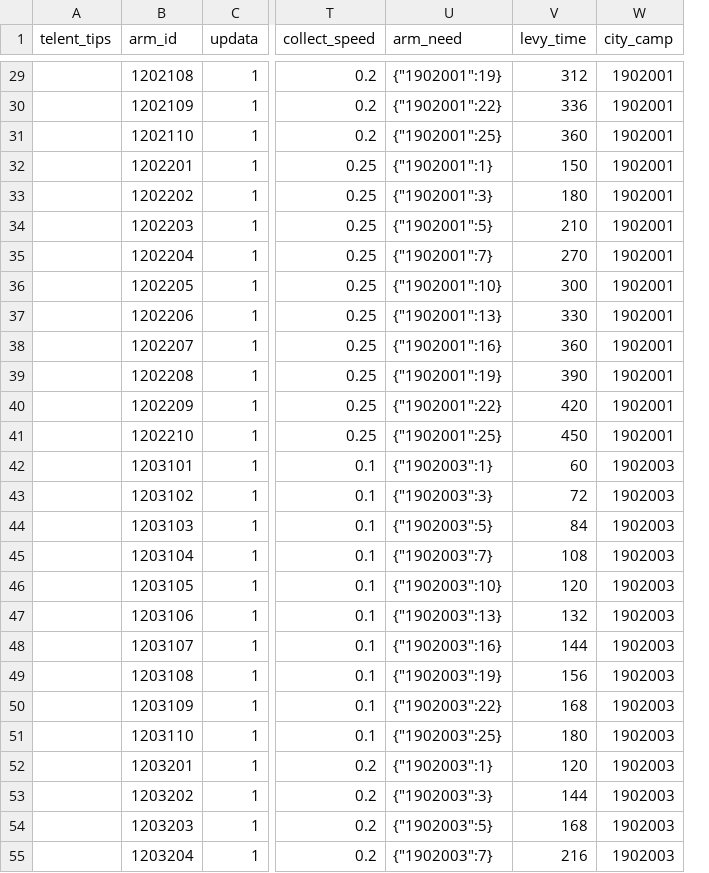
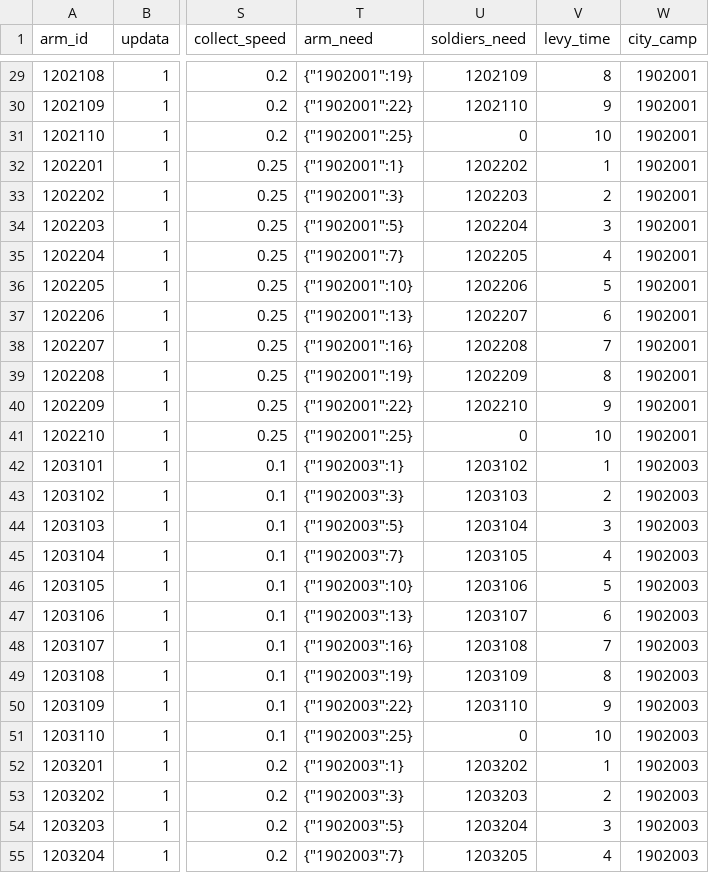
Before and after one commit to kspine/solution_pk, a CSV file: etc/poseidon/empery_center_data/Arm.csv, drawn as a sheet; only a part is shown, gaps mark what is left out; removed rows and columns are numbered as before the commit, all else as after; the diff covers the shown part only; the diff names each change by its address in the sheet, - before the commit and + after, or states it on an @@ line.

```diff
--- a/etc/poseidon/empery_center_data/Arm.csv
+++ b/etc/poseidon/empery_center_data/Arm.csv
-column A (telent_tips), empty
+column U (soldiers_need), rows 29-55: 1202109 | 1202110 | 0 | 1202202 | 1202203 | 1202204 | 1202205 | 1202206 | 1202207 | 1202208 | 1202209 | 1202210 | 0 | 1203102 | 1203103 | 1203104 | 1203105 | 1203106 | 1203107 | 1203108 | 1203109 | 1203110 | 0 | 1203202 | 1203203 | 1203204 | 1203205
-V29 (levy_time): 312
+V29 (levy_time): 8
-V30 (levy_time): 336
+V30 (levy_time): 9
-V31 (levy_time): 360
+V31 (levy_time): 10
-V32 (levy_time): 150
+V32 (levy_time): 1
-V33 (levy_time): 180
+V33 (levy_time): 2
-V34 (levy_time): 210
+V34 (levy_time): 3
-V35 (levy_time): 270
+V35 (levy_time): 4
-V36 (levy_time): 300
+V36 (levy_time): 5
-V37 (levy_time): 330
+V37 (levy_time): 6
-V38 (levy_time): 360
+V38 (levy_time): 7
-V39 (levy_time): 390
+V39 (levy_time): 8
-V40 (levy_time): 420
+V40 (levy_time): 9
-V41 (levy_time): 450
+V41 (levy_time): 10
-V42 (levy_time): 60
+V42 (levy_time): 1
-V43 (levy_time): 72
+V43 (levy_time): 2
-V44 (levy_time): 84
+V44 (levy_time): 3
-V45 (levy_time): 108
+V45 (levy_time): 4
-V46 (levy_time): 120
+V46 (levy_time): 5
-V47 (levy_time): 132
+V47 (levy_time): 6
-V48 (levy_time): 144
+V48 (levy_time): 7
-V49 (levy_time): 156
+V49 (levy_time): 8
-V50 (levy_time): 168
+V50 (levy_time): 9
-V51 (levy_time): 180
+V51 (levy_time): 10
-V52 (levy_time): 120
+V52 (levy_time): 1
-V53 (levy_time): 144
+V53 (levy_time): 2
-V54 (levy_time): 168
+V54 (levy_time): 3
-V55 (levy_time): 216
+V55 (levy_time): 4
```
Also changed, not shown: 43 edited cells elsewhere in this file, etc/poseidon/empery_center_data/CN.csv.
